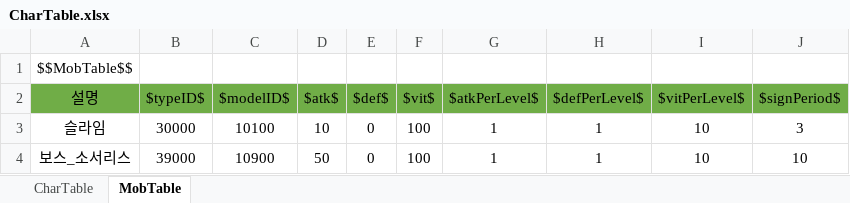
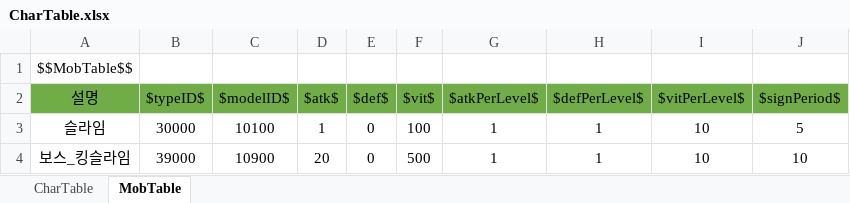
Before and after one commit to wjdgh9577/Unity3D, an Excel workbook: 자작/BeatFighter/Sheets/CharTable.xlsx, sheet MobTable, drawn as a sheet; values as stored, in another font and other column widths than the file's, no borders; the diff names each change by its address in the sheet, - before the commit and + after, or states it on an @@ line.

```diff
--- a/자작/BeatFighter/Sheets/CharTable.xlsx (sheet MobTable)
+++ b/자작/BeatFighter/Sheets/CharTable.xlsx (sheet MobTable)
-D3 ($atk$): 10
+D3 ($atk$): 1
-J3 ($signPeriod$): 3
+J3 ($signPeriod$): 5
-A4 (설명): 보스_소서리스
+A4 (설명): 보스_킹슬라임
-D4 ($atk$): 50
+D4 ($atk$): 20
-F4 ($vit$): 100
+F4 ($vit$): 500
```
Also changed, not shown: 자작/BeatFighter/Sheets/MapTable.xlsx, 자작/BeatFighter/Sheets/SkillTable.xlsx, 12 other files.
